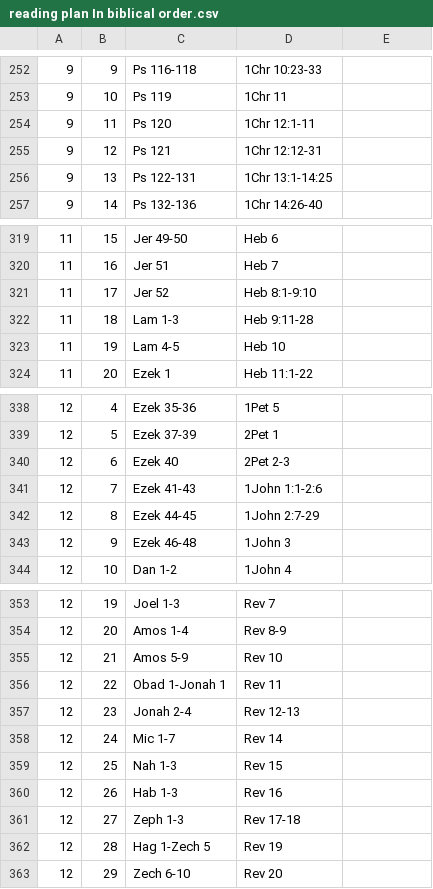
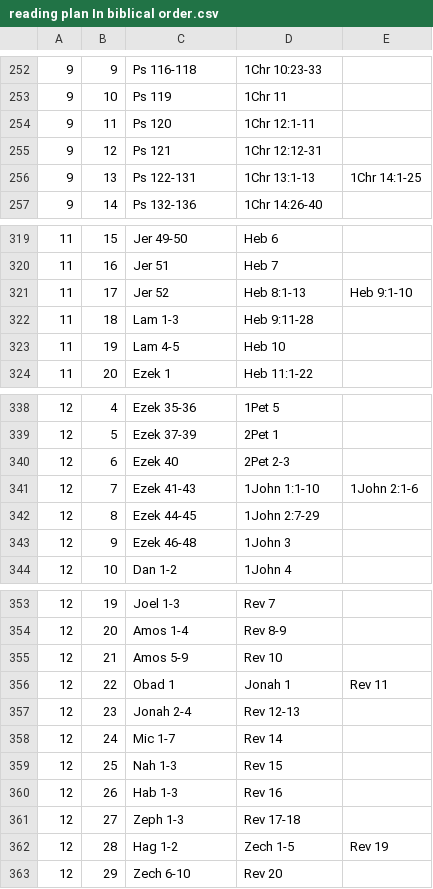
Before and after one commit to kleinstein/my-study-bible, a CSV file: reading_plan_files/reading plan In biblical order.csv, drawn as a sheet; only a part is shown, gaps mark what is left out.

```diff
--- a/reading_plan_files/reading plan In biblical order.csv
+++ b/reading_plan_files/reading plan In biblical order.csv
@@ -255,3 +255,3 @@
 9,12,Ps 121,1Chr 12:12-31
-9,13,Ps 122-131,1Chr 13:1-14:25
+9,13,Ps 122-131,1Chr 13:1-13,1Chr 14:1-25
 9,14,Ps 132-136,1Chr 14:26-40
@@ -320,3 +320,3 @@
 11,16,Jer 51,Heb 7
-11,17,Jer 52,Heb 8:1-9:10
+11,17,Jer 52,Heb 8:1-13,Heb 9:1-10
 11,18,Lam 1-3,Heb 9:11-28
@@ -340,3 +340,3 @@
 12,6,Ezek 40,2Pet 2-3
-12,7,Ezek 41-43,1John 1:1-2:6
+12,7,Ezek 41-43,1John 1:1-10,1John 2:1-6
 12,8,Ezek 44-45,1John 2:7-29
@@ -355,3 +355,3 @@
 12,21,Amos 5-9,Rev 10
-12,22,Obad 1-Jonah 1,Rev 11
+12,22,Obad 1,Jonah 1,Rev 11
 12,23,Jonah 2-4,Rev 12-13
@@ -361,3 +361,3 @@
 12,27,Zeph 1-3,Rev 17-18
-12,28,Hag 1-Zech 5,Rev 19
+12,28,Hag 1-2,Zech 1-5,Rev 19
 12,29,Zech 6-10,Rev 20
```
Also changed, not shown: reading_plan_files/리딩 플랜 목차순.csv, reading_plan_files/리딩 플랜 연대순-신약추가.csv.
